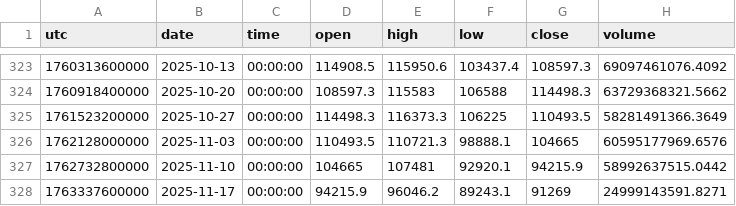
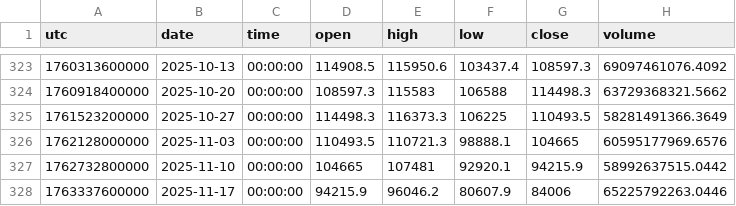
Before and after one commit to dynamicmemory/latent, a CSV file: data/BTCUSDT-W.csv, drawn as a sheet; only a part is shown, gaps mark what is left out.

```diff
--- a/data/BTCUSDT-W.csv
+++ b/data/BTCUSDT-W.csv
@@ -327,2 +327,2 @@ utc,date,time,open,high,low,close,volume
 1762732800000,2025-11-10,00:00:00,104665,107481,92920.1,94215.9,58992637515.0442
-1763337600000,2025-11-17,00:00:00,94215.9,96046.2,89243.1,91269,24999143591.8271
+1763337600000,2025-11-17,00:00:00,94215.9,96046.2,80607.9,84006,65225792263.0446
```
Also changed, not shown: data/BTCUSDT-240.csv, data/BTCUSDT-60.csv, 5 other files.
